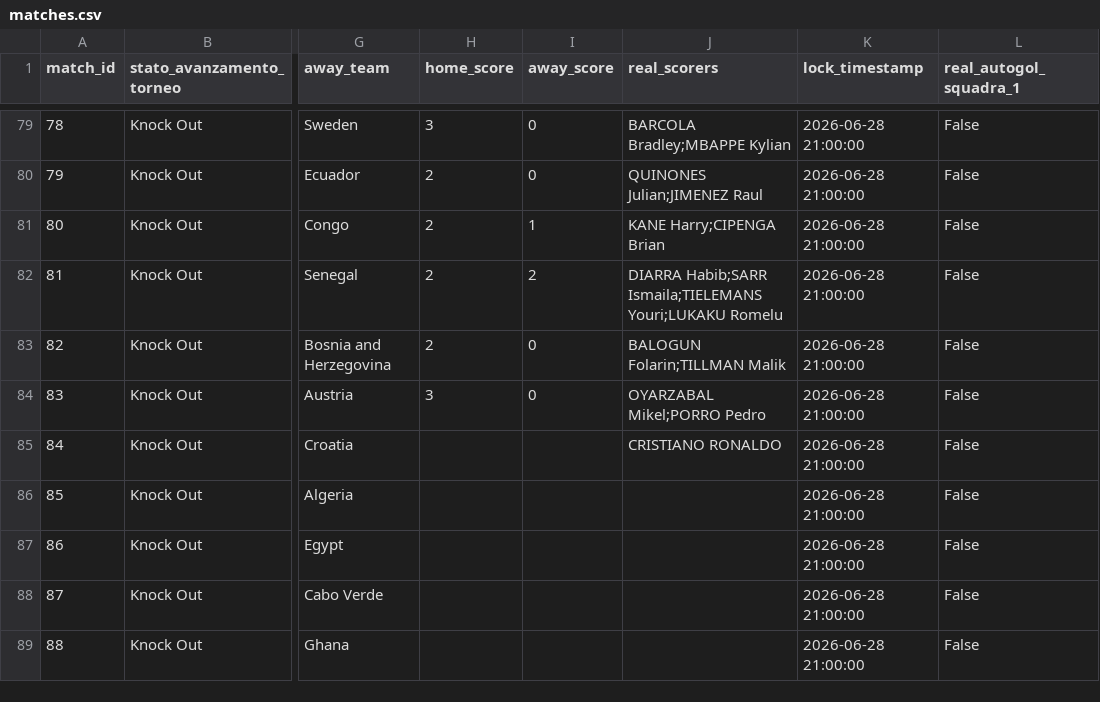
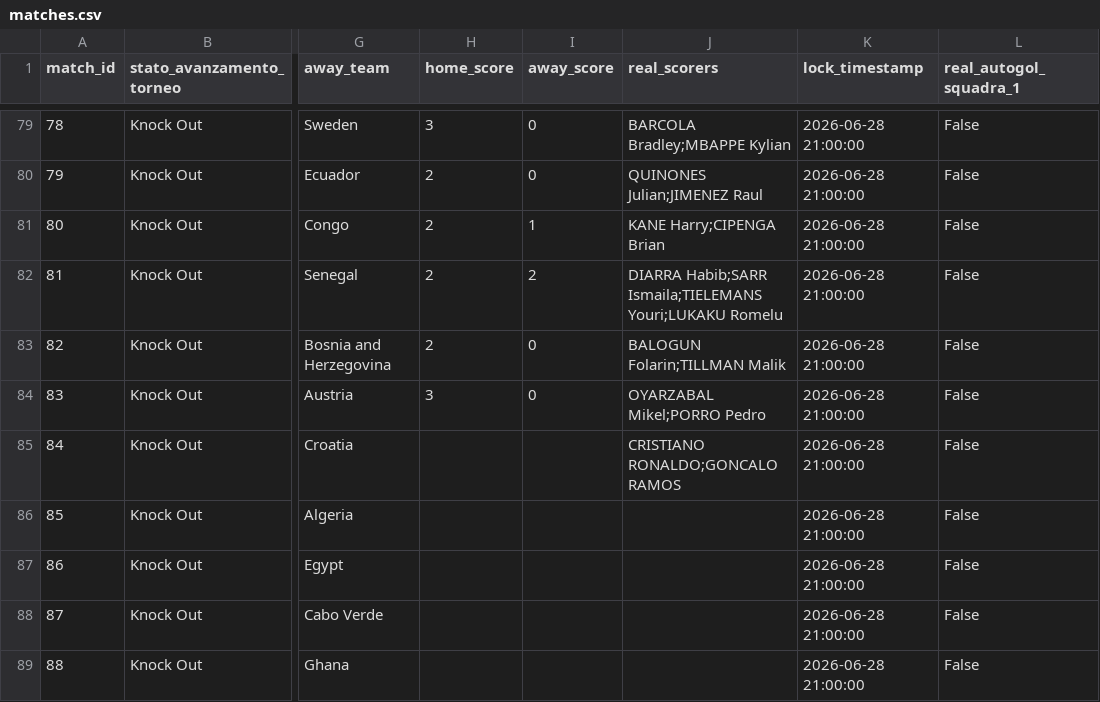
Before and after one commit to andreapoi/INNIAREBACK, a CSV file: data/matches.csv, drawn as a sheet; only a part is shown, gaps mark what is left out; the diff names each change by its address in the sheet, - before the commit and + after, or states it on an @@ line.

Commit message:
Update match schema/results - 2026-07-03 07:04:12

```diff
--- a/data/matches.csv
+++ b/data/matches.csv
-J85 (real_scorers): CRISTIANO RONALDO
+J85 (real_scorers): CRISTIANO RONALDO;GONCALO RAMOS
```
